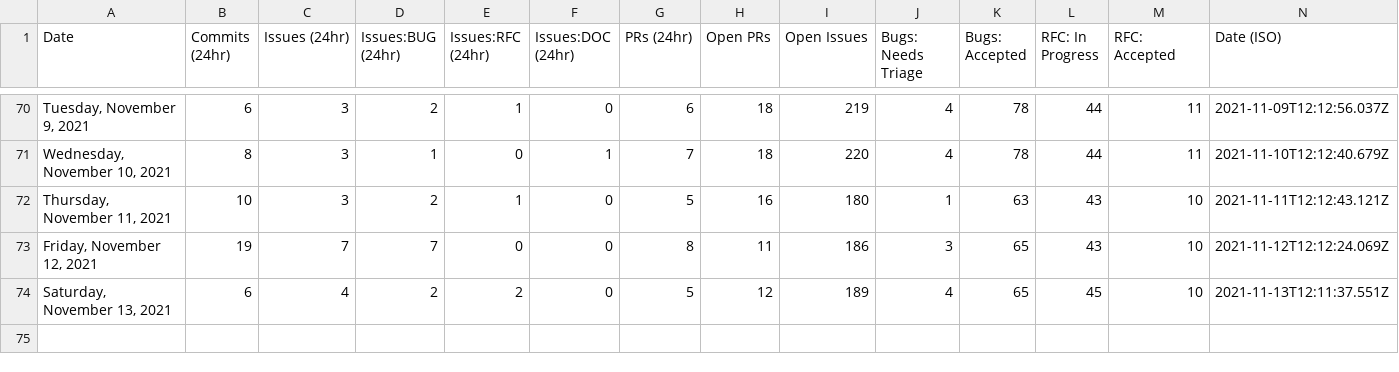
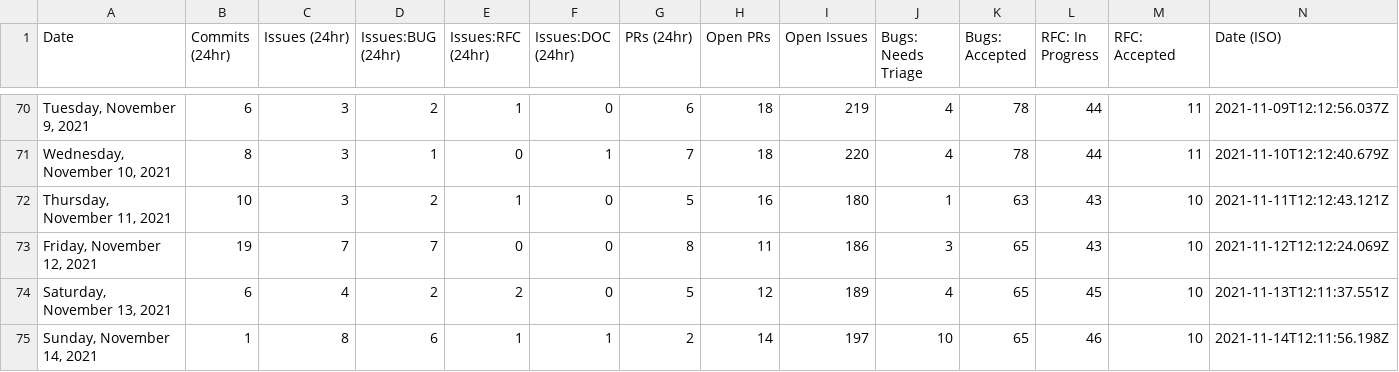
Before and after one commit to sj-rai/astro, a CSV file: scripts/stats/stats.csv, drawn as a sheet; only a part is shown, gaps mark what is left out.

```diff
--- a/scripts/stats/stats.csv
+++ b/scripts/stats/stats.csv
@@ -74 +74,2 @@ Date,Commits (24hr),Issues (24hr),Issues:BUG (24hr),Issues:RFC (24hr),Issues:DOC
 "Saturday, November 13, 2021",6,4,2,2,0,5,12,189,4,65,45,10,"2021-11-13T12:11:37.551Z"
+"Sunday, November 14, 2021",1,8,6,1,1,2,14,197,10,65,46,10,"2021-11-14T12:11:56.198Z"
```
